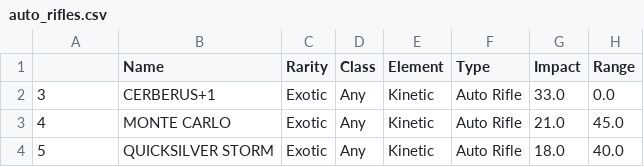
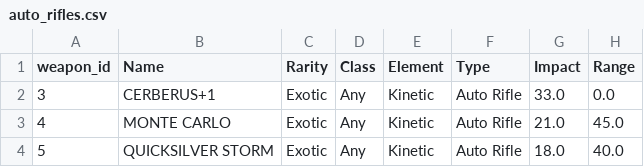
Before and after one commit to Tylermui/Destiny-Dump, a CSV file: spreadsheets/auto_rifles.csv, drawn as a sheet; only a part is shown; the diff names each change by its address in the sheet, - before the commit and + after, or states it on an @@ line.

Commit message:
added weapon id column name

```diff
--- a/spreadsheets/auto_rifles.csv
+++ b/spreadsheets/auto_rifles.csv
-A1: (empty)
+A1: weapon_id
```
Also changed, not shown: spreadsheets/bows.csv, spreadsheets/fusion_rifles.csv, 15 other files.
